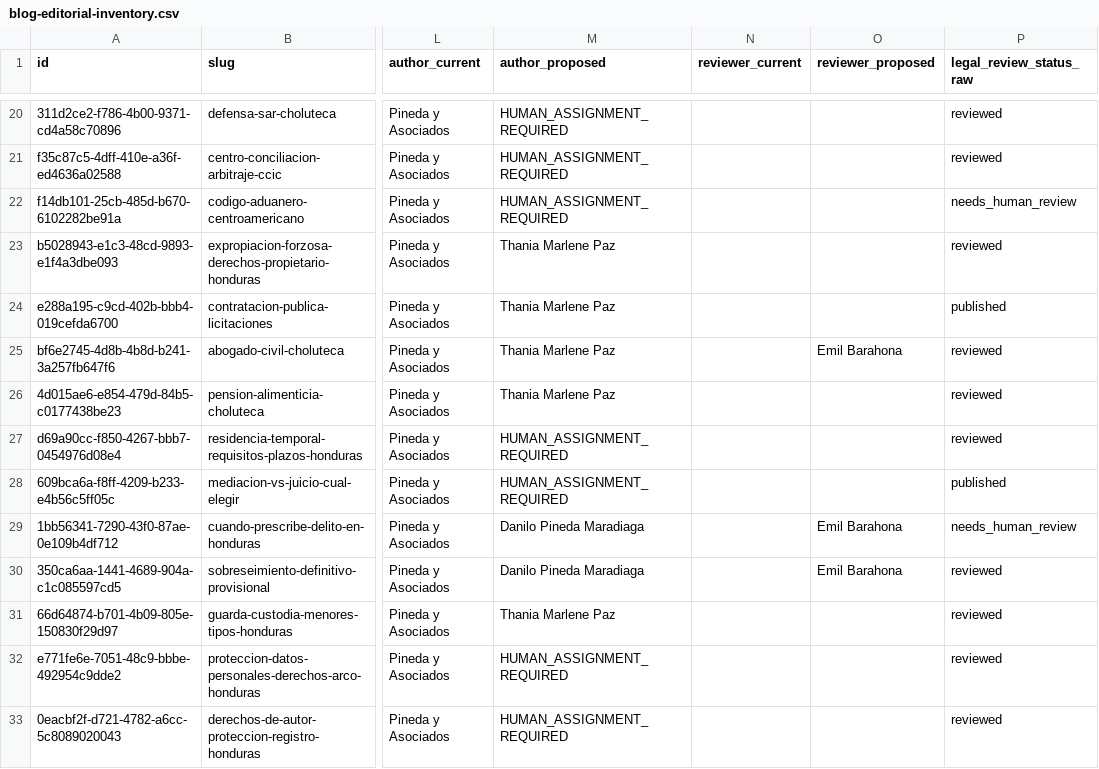
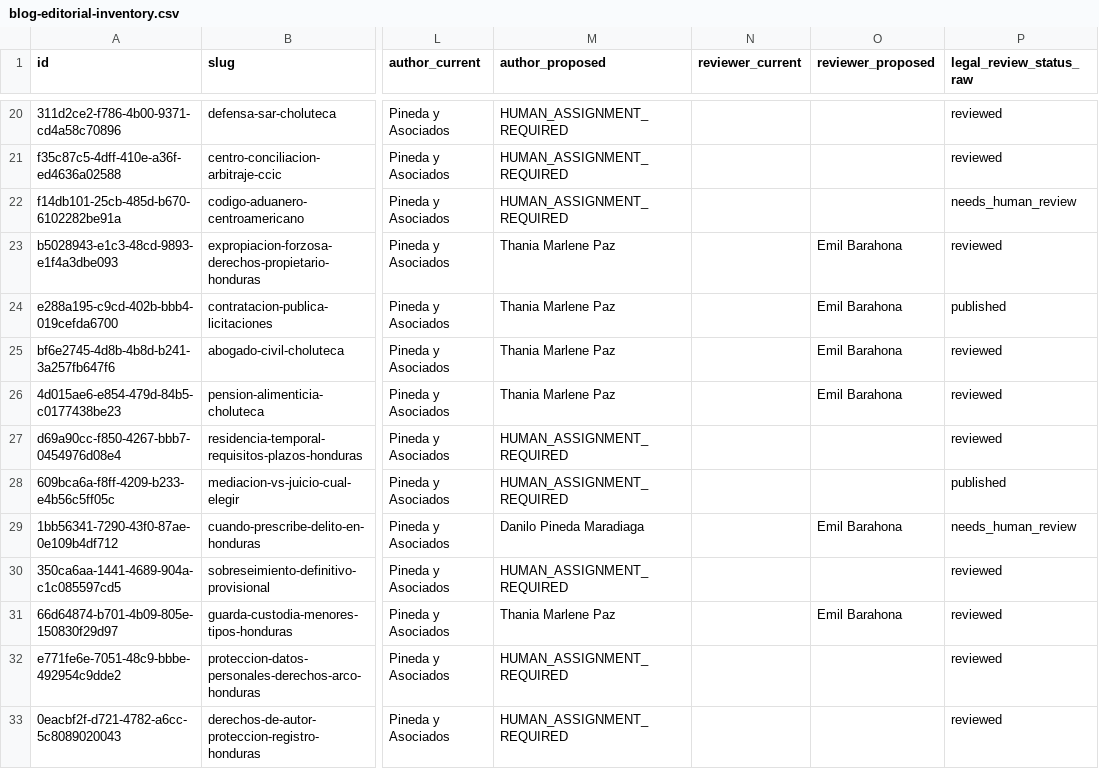
Before and after one commit to Fonsi44/Calculo-de-Penas, a CSV file: docs/seo/current/blog-editorial-inventory.csv, drawn as a sheet; only a part is shown, gaps mark what is left out; the diff covers the shown part only; the diff names each change by its address in the sheet, - before the commit and + after, or states it on an @@ line.

```diff
--- a/docs/seo/current/blog-editorial-inventory.csv
+++ b/docs/seo/current/blog-editorial-inventory.csv
-O23:O24 (reviewer_proposed): (empty)
+O23:O24 (reviewer_proposed): Emil Barahona
-O26 (reviewer_proposed): (empty)
+O26 (reviewer_proposed): Emil Barahona
-M30 (author_proposed): Danilo Pineda Maradiaga
+M30 (author_proposed): HUMAN_ASSIGNMENT_REQUIRED
-O30 (reviewer_proposed): Emil Barahona
+O30 (reviewer_proposed): (empty)
-O31 (reviewer_proposed): (empty)
+O31 (reviewer_proposed): Emil Barahona
```
Also changed, not shown: 43 edited cells elsewhere in this file, 4 other files.
